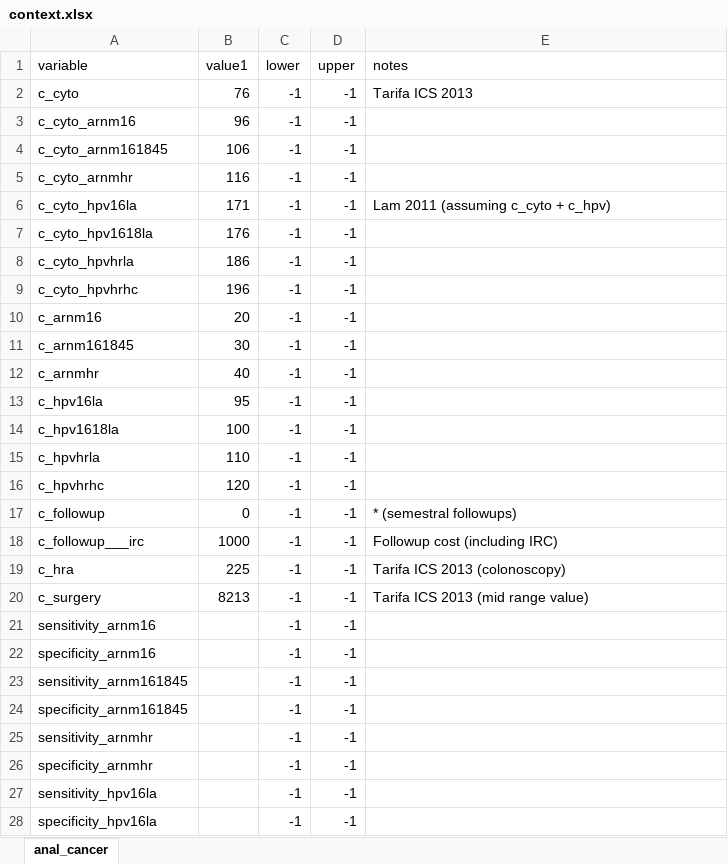
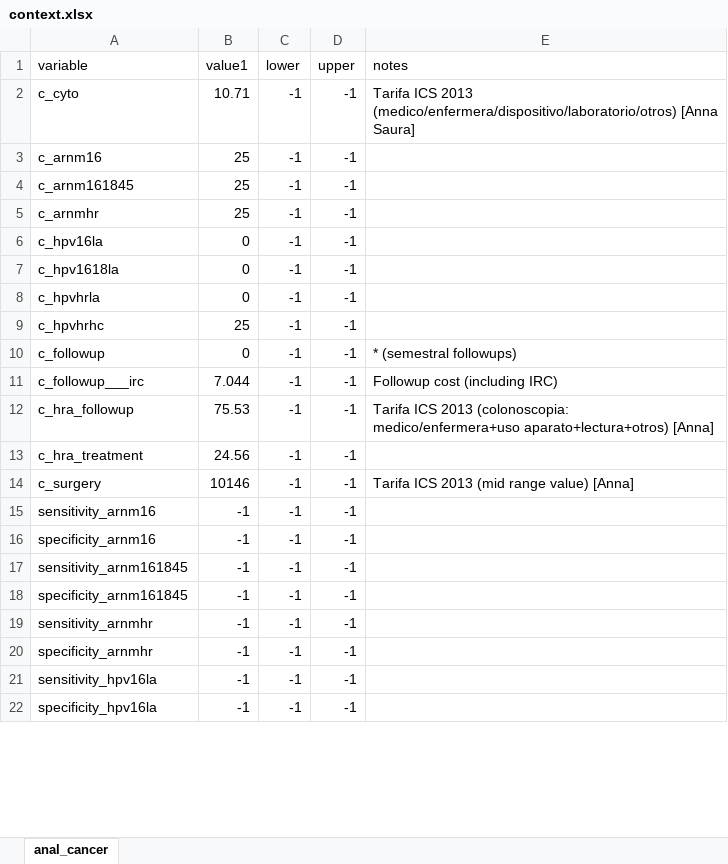
Before and after one commit to david-gomez-guillen/cea-anus, an Excel workbook: params/context.xlsx, sheet anal_cancer, drawn as a sheet; only a part is shown; values as stored, in another font and other column widths than the file's, no cell formats; removed rows and columns are numbered as before the commit, all else as after; the diff covers the shown part only; the diff names each change by its address in the sheet, - before the commit and + after, or states it on an @@ line.

```diff
--- a/params/context.xlsx (sheet anal_cancer)
+++ b/params/context.xlsx (sheet anal_cancer)
-B2 (value1): 76
+B2 (value1): 10.71
-E2 (notes): …ICS 2013
+E2 (notes): …ICS 2013 (medico/enfermera/dispositivo/laboratorio/otros) [Anna Saura]
-row 3: c_cyto_arnm16 | 96 | -1 | -1
-row 4: c_cyto_arnm161845 | 106 | -1 | -1
-row 5: c_cyto_arnmhr | 116 | -1 | -1
-row 6: c_cyto_hpv16la | 171 | -1 | -1 | Lam 2011 (assuming c_cyto + c_hpv)
-row 7: c_cyto_hpv1618la | 176 | -1 | -1
-row 8: c_cyto_hpvhrla | 186 | -1 | -1
-row 9: c_cyto_hpvhrhc | 196 | -1 | -1
-B3 (value1): 20
+B3 (value1): 25
-B4 (value1): 30
+B4 (value1): 25
-B5 (value1): 40
+B5 (value1): 25
-B6 (value1): 95
+B6 (value1): 0
-B7 (value1): 100
+B7 (value1): 0
-B8 (value1): 110
+B8 (value1): 0
-B9 (value1): 120
+B9 (value1): 25
-B11 (value1): 1000
+B11 (value1): 7.044
-row 19: c_hra | 225 | -1 | -1 | Tarifa ICS 2013 (colonoscopy)
+row 12: c_hra_followup | 75.53 | -1 | -1 | Tarifa ICS 2013 (colonoscopia: medico/enfermera+uso aparato+lectura+otros) [Anna]
+row 13: c_hra_treatment | 24.56 | -1 | -1
-B14 (value1): 8213
+B14 (value1): 10146
-E14 (notes): Tarifa ICS 2013 (mid range value)
+E14 (notes): Tarifa ICS 2013 (mid range value) [Anna]
-B15:B22 (value1): (empty)
+B15:B22 (value1): -1
```
Also changed, not shown: 12 added rows, 3 removed rows and 89 edited cells elsewhere in this sheet, cell formats, formulas that keep their value, models/markov.xlsx, 38 other files.
